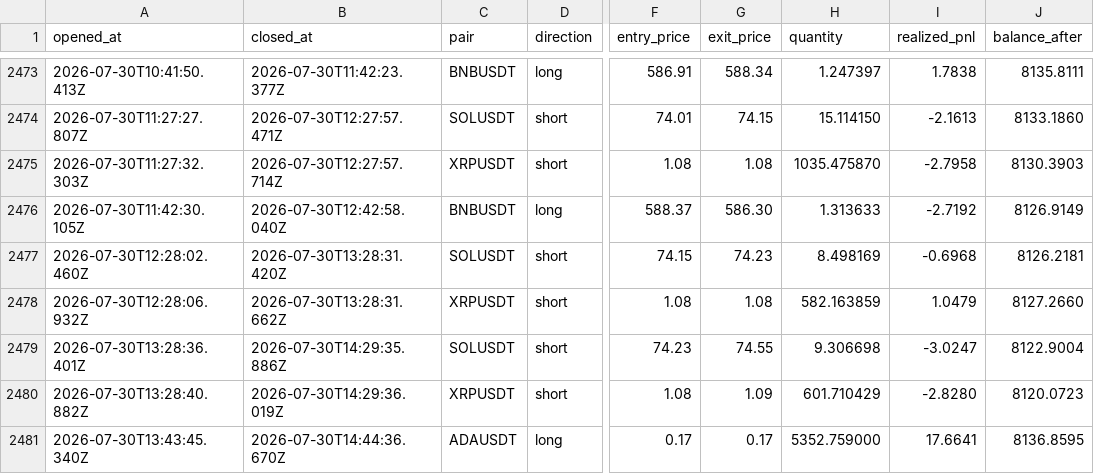
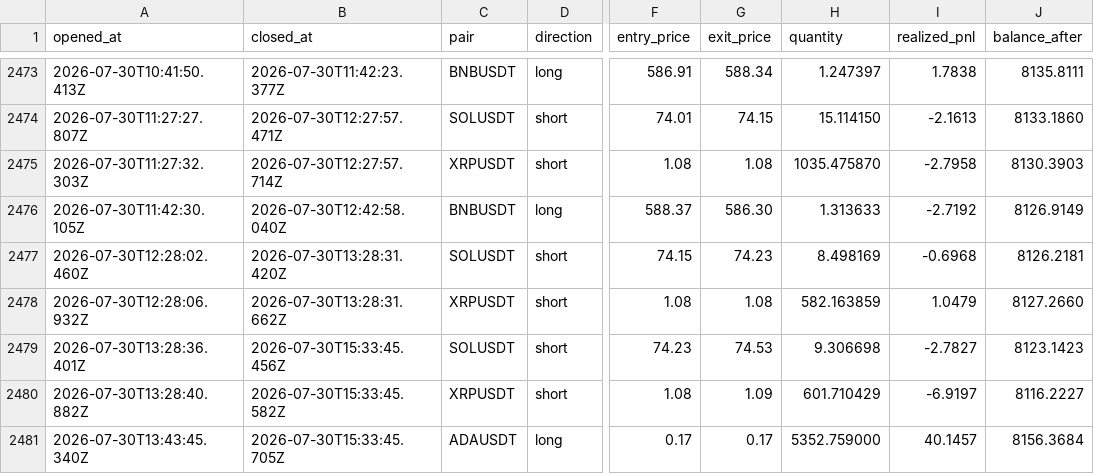
Before and after one commit to wisdomkings001/continuity, a CSV file: agent/data/closed_trades.csv, drawn as a sheet; only a part is shown, gaps mark what is left out; the diff names each change by its address in the sheet, - before the commit and + after, or states it on an @@ line.

Commit message:
Continuity P&L sync — 2026-07-30T16:33:45.739Z

```diff
--- a/agent/data/closed_trades.csv
+++ b/agent/data/closed_trades.csv
-B2479 (closed_at): 2026-07-30T14:29:35.886Z
+B2479 (closed_at): 2026-07-30T15:33:45.456Z
-G2479 (exit_price): 74.55
+G2479 (exit_price): 74.53
-I2479 (realized_pnl): -3.0247
+I2479 (realized_pnl): -2.7827
-J2479 (balance_after): 8122.9004
+J2479 (balance_after): 8123.1423
-B2480 (closed_at): 2026-07-30T14:29:36.019Z
+B2480 (closed_at): 2026-07-30T15:33:45.582Z
-I2480 (realized_pnl): -2.8280
+I2480 (realized_pnl): -6.9197
-J2480 (balance_after): 8120.0723
+J2480 (balance_after): 8116.2227
-B2481 (closed_at): 2026-07-30T14:44:36.670Z
+B2481 (closed_at): 2026-07-30T15:33:45.705Z
-I2481 (realized_pnl): 17.6641
+I2481 (realized_pnl): 40.1457
-J2481 (balance_after): 8136.8595
+J2481 (balance_after): 8156.3684
```
